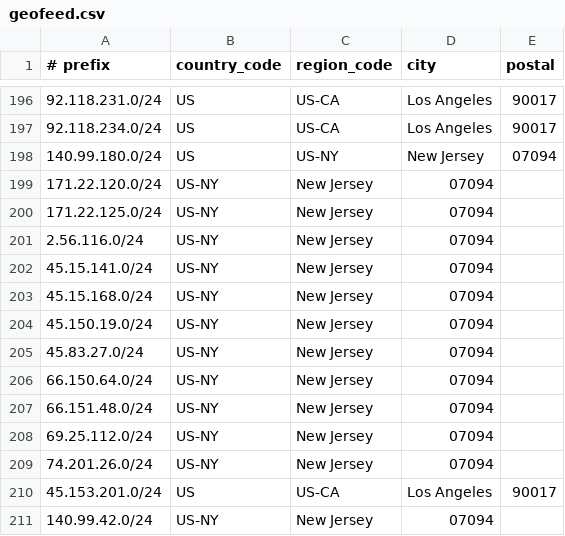
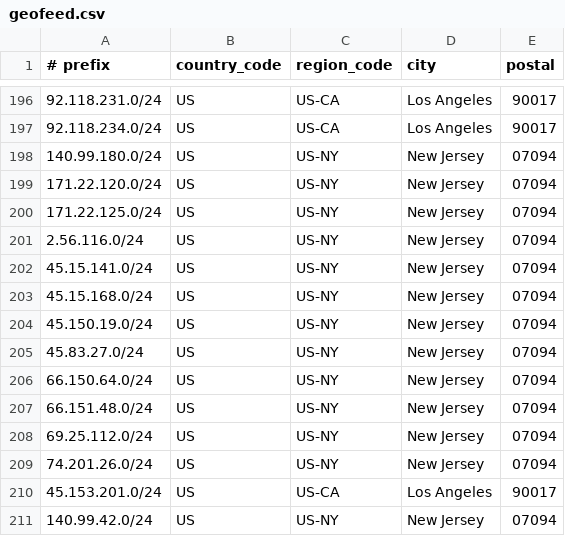
Before and after one commit to lpellegr/geofeed, a CSV file: geofeed.csv, drawn as a sheet; only a part is shown, gaps mark what is left out.

Commit message:
Update geofeed.csv

```diff
--- a/geofeed.csv
+++ b/geofeed.csv
@@ -198,14 +198,14 @@
 140.99.180.0/24,US,US-NY,New Jersey,07094
-171.22.120.0/24,US-NY,New Jersey,07094
-171.22.125.0/24,US-NY,New Jersey,07094
-2.56.116.0/24,US-NY,New Jersey,07094
-45.15.141.0/24,US-NY,New Jersey,07094
-45.15.168.0/24,US-NY,New Jersey,07094
-45.150.19.0/24,US-NY,New Jersey,07094
-45.83.27.0/24,US-NY,New Jersey,07094
-66.150.64.0/24,US-NY,New Jersey,07094
-66.151.48.0/24,US-NY,New Jersey,07094
-69.25.112.0/24,US-NY,New Jersey,07094
-74.201.26.0/24,US-NY,New Jersey,07094
+171.22.120.0/24,US,US-NY,New Jersey,07094
+171.22.125.0/24,US,US-NY,New Jersey,07094
+2.56.116.0/24,US,US-NY,New Jersey,07094
+45.15.141.0/24,US,US-NY,New Jersey,07094
+45.15.168.0/24,US,US-NY,New Jersey,07094
+45.150.19.0/24,US,US-NY,New Jersey,07094
+45.83.27.0/24,US,US-NY,New Jersey,07094
+66.150.64.0/24,US,US-NY,New Jersey,07094
+66.151.48.0/24,US,US-NY,New Jersey,07094
+69.25.112.0/24,US,US-NY,New Jersey,07094
+74.201.26.0/24,US,US-NY,New Jersey,07094
 45.153.201.0/24,US,US-CA,Los Angeles,90017
-140.99.42.0/24,US-NY,New Jersey,07094
+140.99.42.0/24,US,US-NY,New Jersey,07094
```
